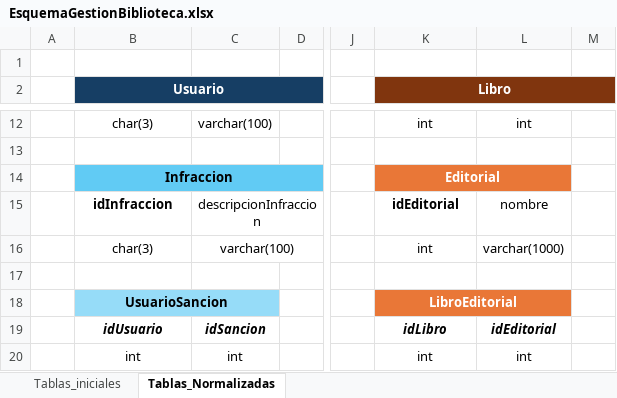
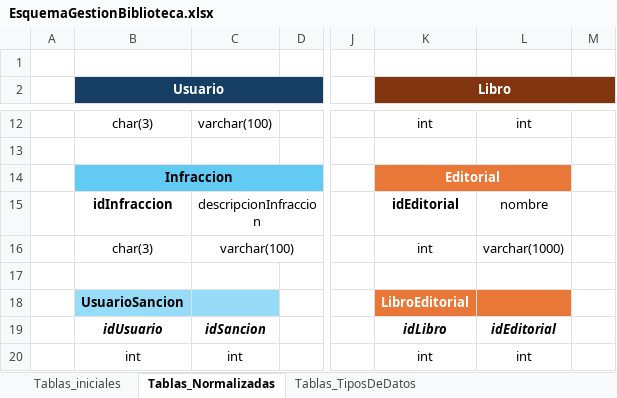
Before and after one commit to MarianaGallego/SQL_GestionBiblioteca, an Excel workbook: EsquemaGestionBiblioteca.xlsx, sheet Tablas_Normalizadas, drawn as a sheet; only a part is shown, gaps mark what is left out; values as stored, in another font and other column widths than the file's, no borders; the diff names each change by its address in the sheet, - before the commit and + after, or states it on an @@ line.

```diff
--- a/EsquemaGestionBiblioteca.xlsx (sheet Tablas_Normalizadas)
+++ b/EsquemaGestionBiblioteca.xlsx (sheet Tablas_Normalizadas)
+sheet tab: Tablas_TiposDeDatos
-B18:C18 merged
-K18:L18 merged
```
Also changed, not shown: 2 other files.
